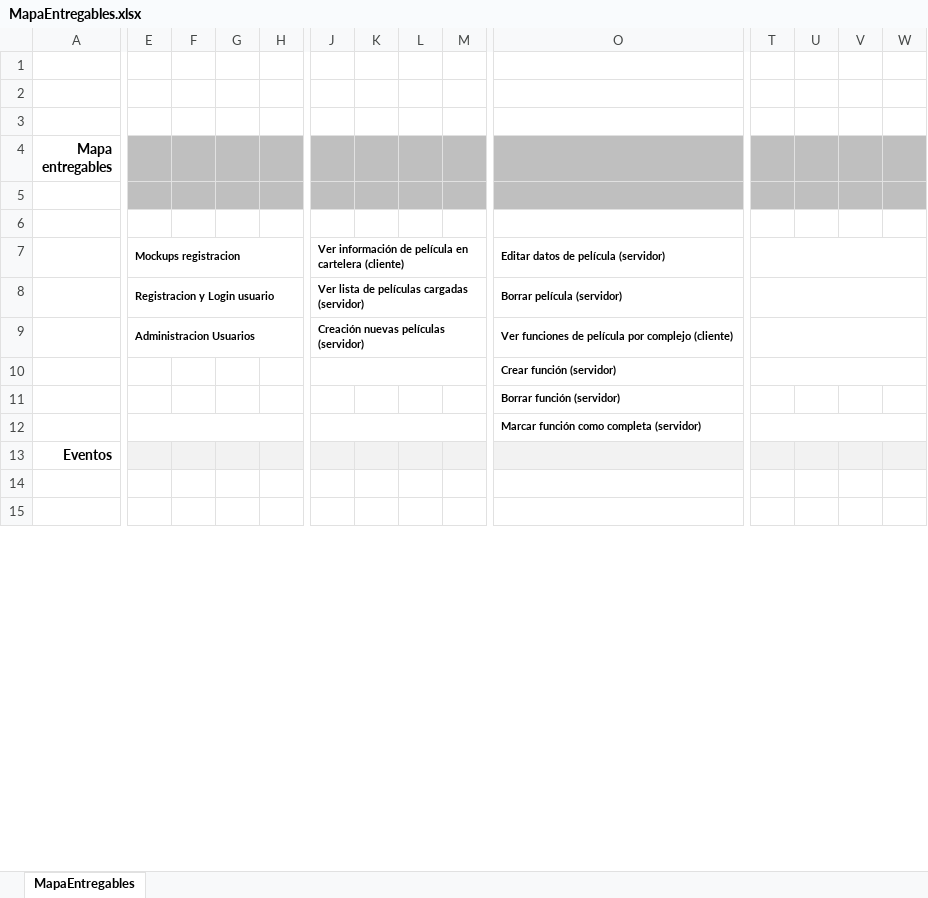
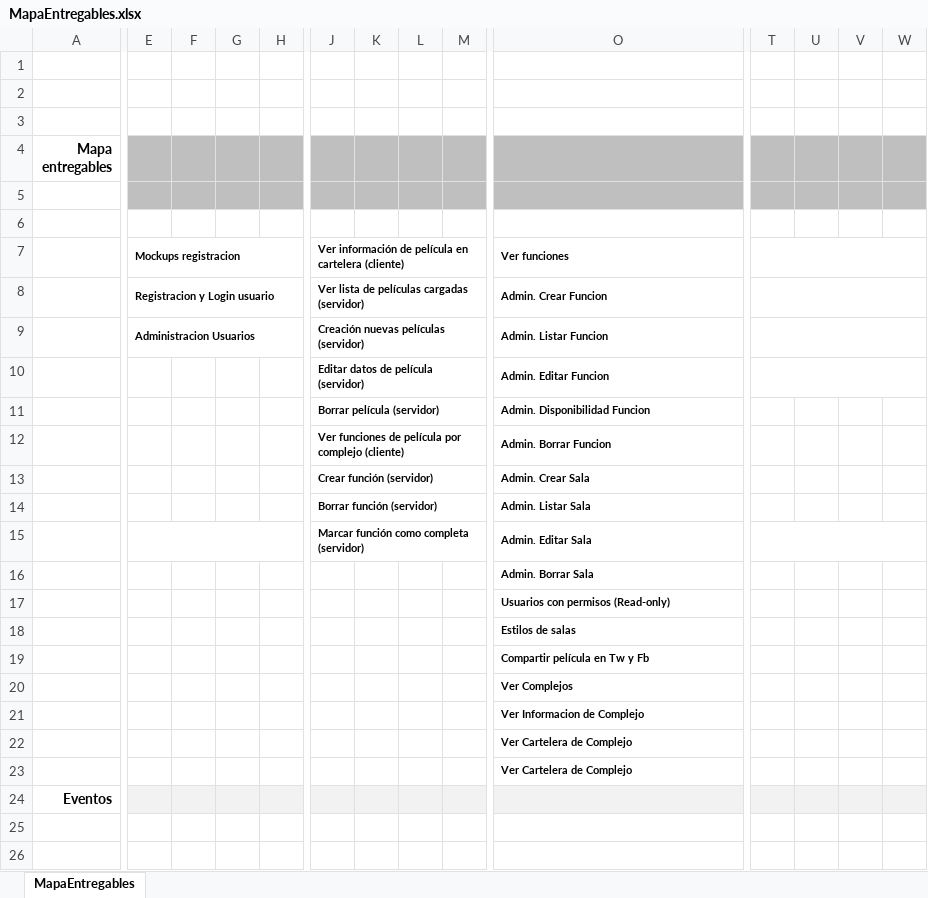
Before and after one commit to dschenkelman/a-malazan-wolvering, an Excel workbook: docs/MapaEntregables.xlsx, sheet MapaEntregables, drawn as a sheet; only a part is shown, gaps mark what is left out; values as stored, in another font and other column widths than the file's, no borders; charts and pictures and conditional formats not drawn; removed rows and columns are numbered as before the commit, all else as after; rows hold the shown columns only; the diff names each change by its address in the sheet, - before the commit and + after, or states it on an @@ line.

Commit message:
Doc from firts meeting and begining of third sprint

```diff
--- a/docs/MapaEntregables.xlsx (sheet MapaEntregables)
+++ b/docs/MapaEntregables.xlsx (sheet MapaEntregables)
-O7: Editar datos de película (servidor)
+O7: Ver funciones
-O8: Borrar película (servidor)
+O8: Admin. Crear Funcion
-O9: Ver funciones de película por complejo (cliente)
+O9: Admin. Listar Funcion
+row 10:  |  |  |  |  | Editar datos de película (servidor) |  |  |  | Admin. Editar Funcion
+row 11:  |  |  |  |  | Borrar película (servidor) |  |  |  | Admin. Disponibilidad Funcion
+row 12:  |  |  |  |  | Ver funciones de película por complejo (cliente) |  |  |  | Admin. Borrar Funcion
+row 13:  |  |  |  |  | Crear función (servidor) |  |  |  | Admin. Crear Sala
+row 14:  |  |  |  |  | Borrar función (servidor) |  |  |  | Admin. Listar Sala
+row 15:  |  |  |  |  | Marcar función como completa (servidor) |  |  |  | Admin. Editar Sala
-J10:M10 merged
-O16: Crear función (servidor)
+O16: Admin. Borrar Sala
-T10:W10 merged
-O17: Borrar función (servidor)
+O17: Usuarios con permisos (Read-only)
-E12:H12 merged
-J12:M12 merged
-O18: Marcar función como completa (servidor)
+O18: Estilos de salas
-T12:W12 merged
+row 19:  |  |  |  |  |  |  |  |  | Compartir película en Tw y Fb
+row 20:  |  |  |  |  |  |  |  |  | Ver Complejos
+row 21:  |  |  |  |  |  |  |  |  | Ver Informacion de Complejo
+row 22:  |  |  |  |  |  |  |  |  | Ver Cartelera de Complejo
+row 23:  |  |  |  |  |  |  |  |  | Ver Cartelera de Complejo
```
Also changed, not shown: charts or pictures, 1 other file.
